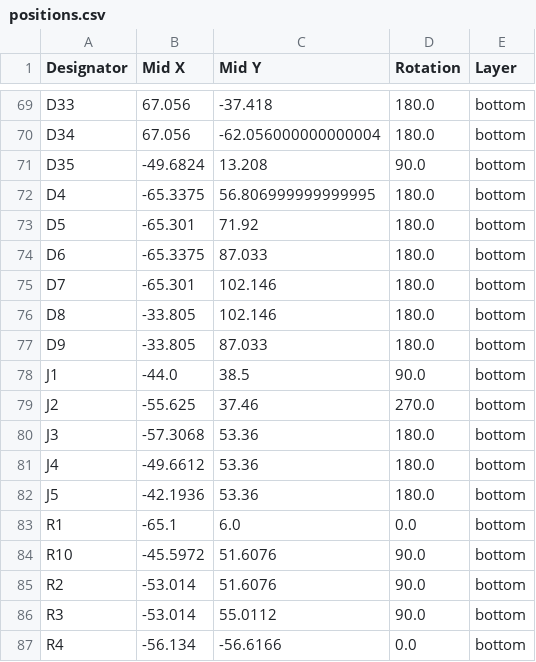
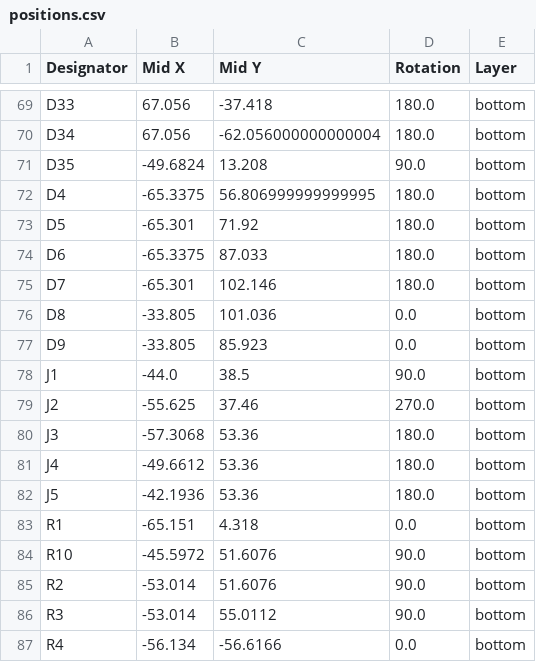
Before and after one commit to Apollo-Simulation-Peripheral-Lab/DSKY, a CSV file: Boards/Single_board/production/positions.csv, drawn as a sheet; only a part is shown, gaps mark what is left out; the diff covers the shown part only.

```diff
--- a/Boards/Single_board/production/positions.csv
+++ b/Boards/Single_board/production/positions.csv
@@ -75,4 +75,4 @@ D6,-65.3375,87.033,180.0,bottom
 D7,-65.301,102.146,180.0,bottom
-D8,-33.805,102.146,180.0,bottom
-D9,-33.805,87.033,180.0,bottom
+D8,-33.805,101.036,0.0,bottom
+D9,-33.805,85.923,0.0,bottom
 J1,-44.0,38.5,90.0,bottom
@@ -82,3 +82,3 @@ J4,-49.6612,53.36,180.0,bottom
 J5,-42.1936,53.36,180.0,bottom
-R1,-65.1,6.0,0.0,bottom
+R1,-65.151,4.318,0.0,bottom
 R10,-45.5972,51.6076,90.0,bottom
```
Also changed, not shown: 52 edited cells elsewhere in this file, 3 other files.
